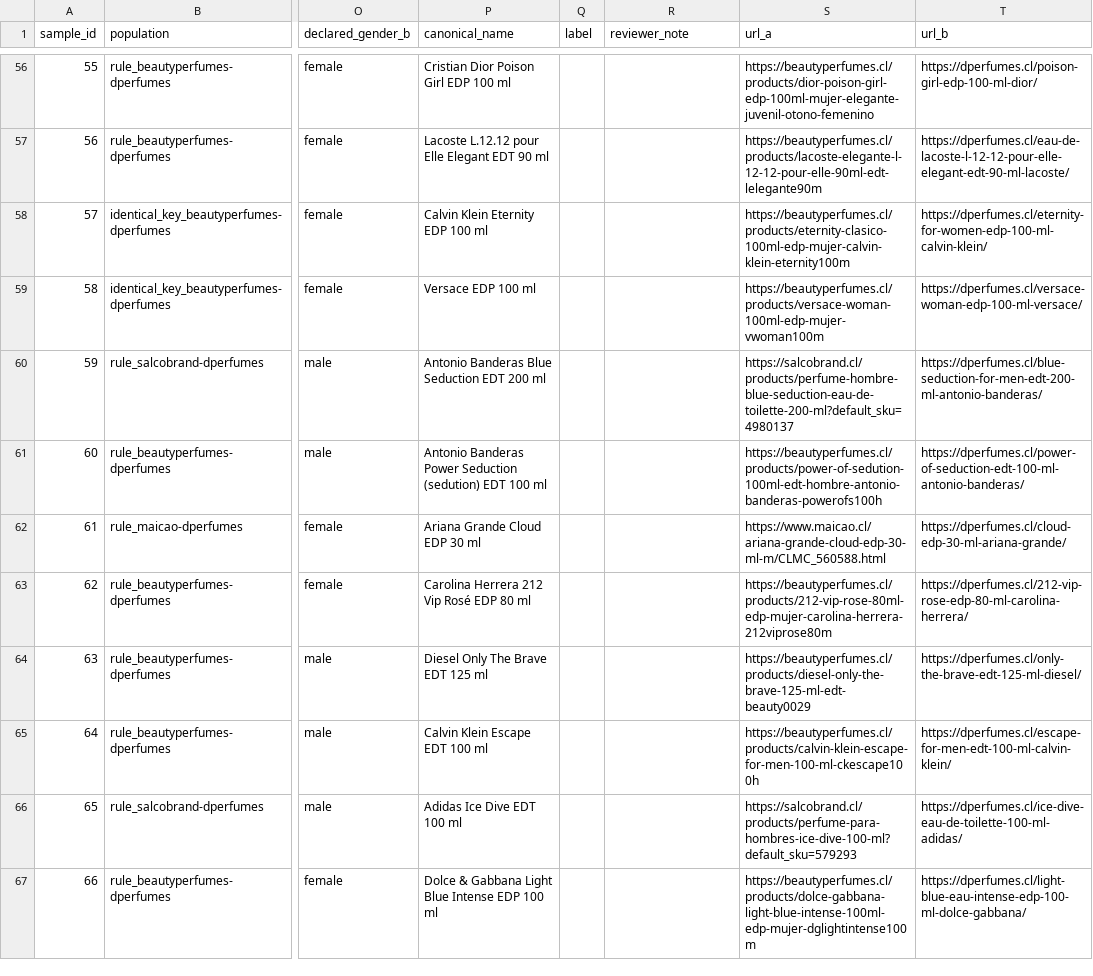
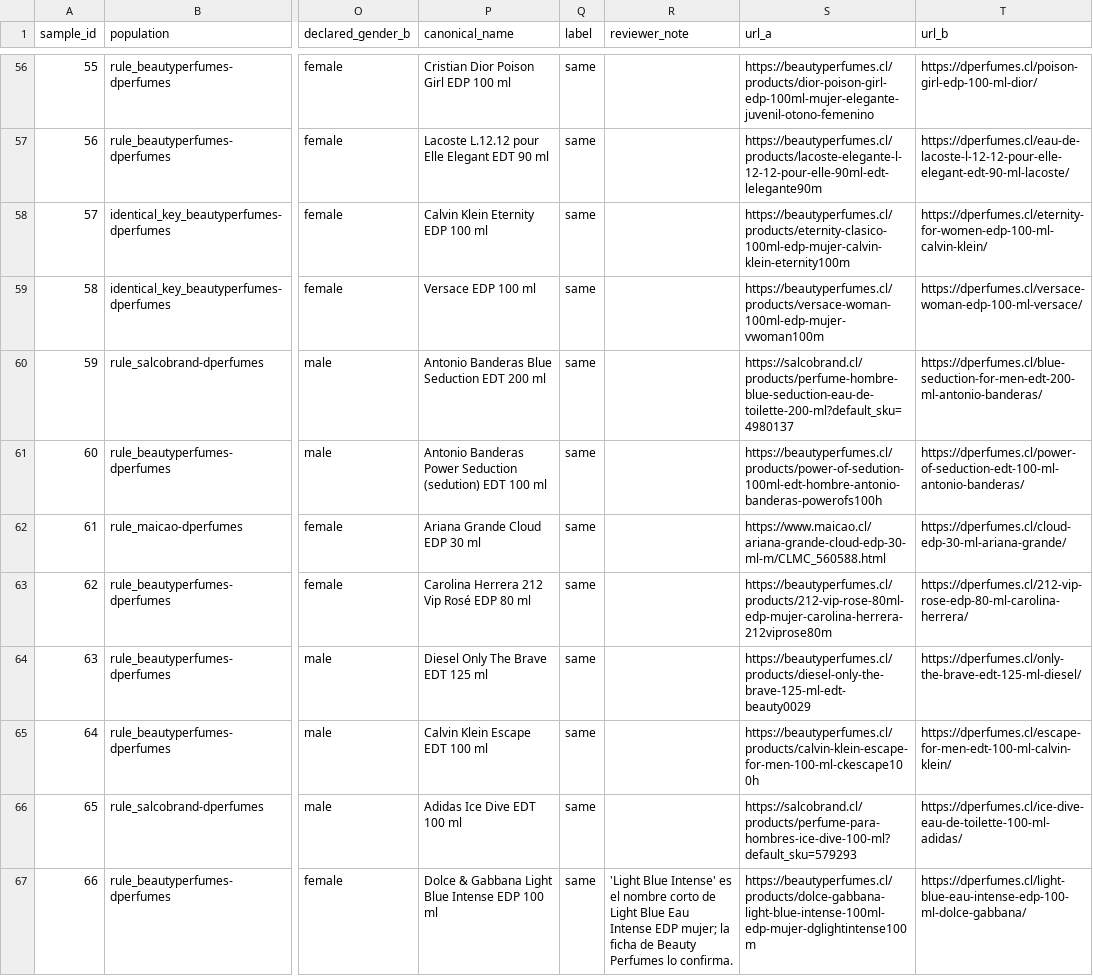
Before and after one commit to luvmatv/Captsone001D-beautymatch-cl, a CSV file: data/labeled/dperfumes_precision_v1.csv, drawn as a sheet; only a part is shown, gaps mark what is left out; the diff covers the shown part only; the diff names each change by its address in the sheet, - before the commit and + after, or states it on an @@ line.

Commit message:
dperfumes precision sample labeled; keep Animale's two fragrances apart
The user labeled the 78-pair sample of final dperfumes pairs: rules 60/60,
chain 3/3, identical key 14/15 (weighted estimate 99.2%). The one wrong merge:
dperfumes' "Animale Animale for Men" (1994) and "Animale for Men" were one
product with Beauty Perfumes' "ANIMALE ANIMALE FOR MEN".

- Within one store, a brand word counts from its second time on
  (store_listing_words): in the whole catalog it separates only that pair. A
  general identity rule touched 126 names and was dropped.
- A human "different" label now also keeps apart two groups with one product
  key (it used to veto only the pair). Parts kept apart get distinct keys.

Rehearsal on a copy, against the previous commit with the same labels: 1
product changes (Animale split), 1 listing moves; evaluation 0 wrong merges.

```diff
--- a/data/labeled/dperfumes_precision_v1.csv
+++ b/data/labeled/dperfumes_precision_v1.csv
-Q56:Q67 (label): (empty)
+Q56:Q67 (label): same
-R67 (reviewer_note): (empty)
+R67 (reviewer_note): 'Light Blue Intense' es el nombre corto de Light Blue Eau Intense EDP mujer; la ficha de Beauty Perfumes lo confirma.
```
Also changed, not shown: 77 edited cells elsewhere in this file, 5 other files.
